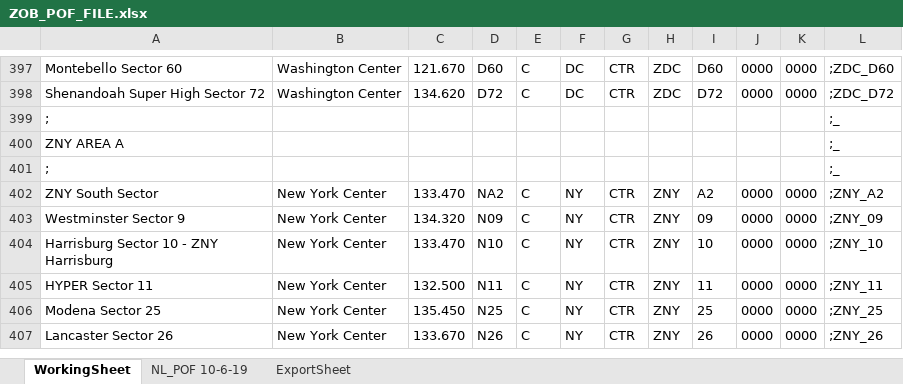
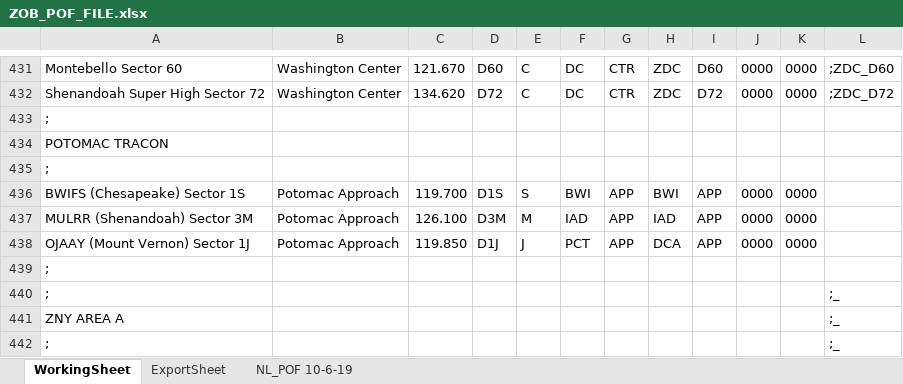
Before and after one commit to stevenhperry/ZOBFacilities, an Excel workbook: POF File/ZOB_POF_FILE.xlsx, sheet WorkingSheet, drawn as a sheet; only a part is shown, gaps mark what is left out; the shorter side is filled out with more unchanged rows; values as stored, in another font and other column widths than the file's, no borders; conditional formats not drawn; the diff covers the shown part only; the diff names each change by its address in the sheet, - before the commit and + after, or states it on an @@ line.

Commit message:
POF Updates
Incorp'd Nick's additions.  Now all ZOB sectors.  Add 3 Potomac tracon positions.

```diff
--- a/POF File/ZOB_POF_FILE.xlsx (sheet WorkingSheet)
+++ b/POF File/ZOB_POF_FILE.xlsx (sheet WorkingSheet)
@@ sheet tab order changed: WorkingSheet | ExportSheet | NL_POF 10-6-19 @@
+row 433: ;
+row 434: POTOMAC TRACON
+row 435: ;
+row 436: BWIFS (Chesapeake) Sector 1S | Potomac Approach | 119.700 | D1S | S | BWI | APP | BWI | APP | 0000 | 0000
+row 437: MULRR (Shenandoah) Sector 3M | Potomac Approach | 126.100 | D3M | M | IAD | APP | IAD | APP | 0000 | 0000
+row 438: OJAAY (Mount Vernon) Sector 1J | Potomac Approach | 119.850 | D1J | J | PCT | APP | DCA | APP | 0000 | 0000
+row 439: ;
```
Also changed, not shown: 39 added rows, 5 removed rows, 7 edited cells and cell formats elsewhere in this sheet, sheet ExportSheet, formulas that keep their value, 1 other file.
